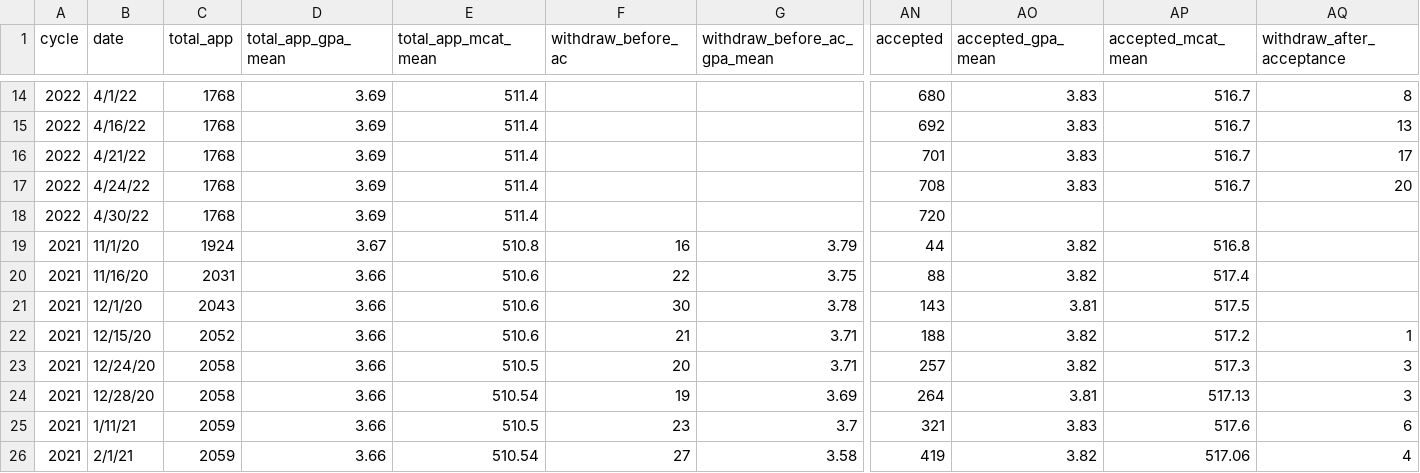
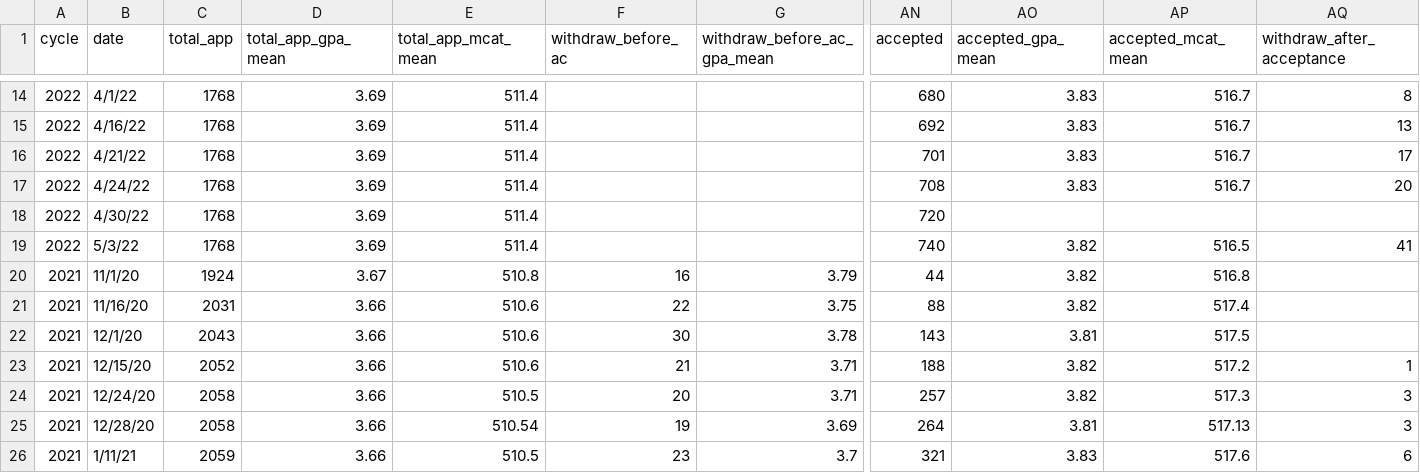
Before and after one commit to RunningMSN/SDN-MD-PhD-Parser, a CSV file: data/aamc_data.csv, drawn as a sheet; only a part is shown, gaps mark what is left out; the shorter side is filled out with more unchanged rows; rows hold the shown columns only; the diff names each change by its address in the sheet, - before the commit and + after, or states it on an @@ line.

Commit message:
Updated with data as of 5/3/2022.

```diff
--- a/data/aamc_data.csv
+++ b/data/aamc_data.csv
+row 19: 2022 | 5/3/22 | 1768 | 3.69 | 511.4 |  |  | 740 | 3.82 | 516.5 | 41
```
